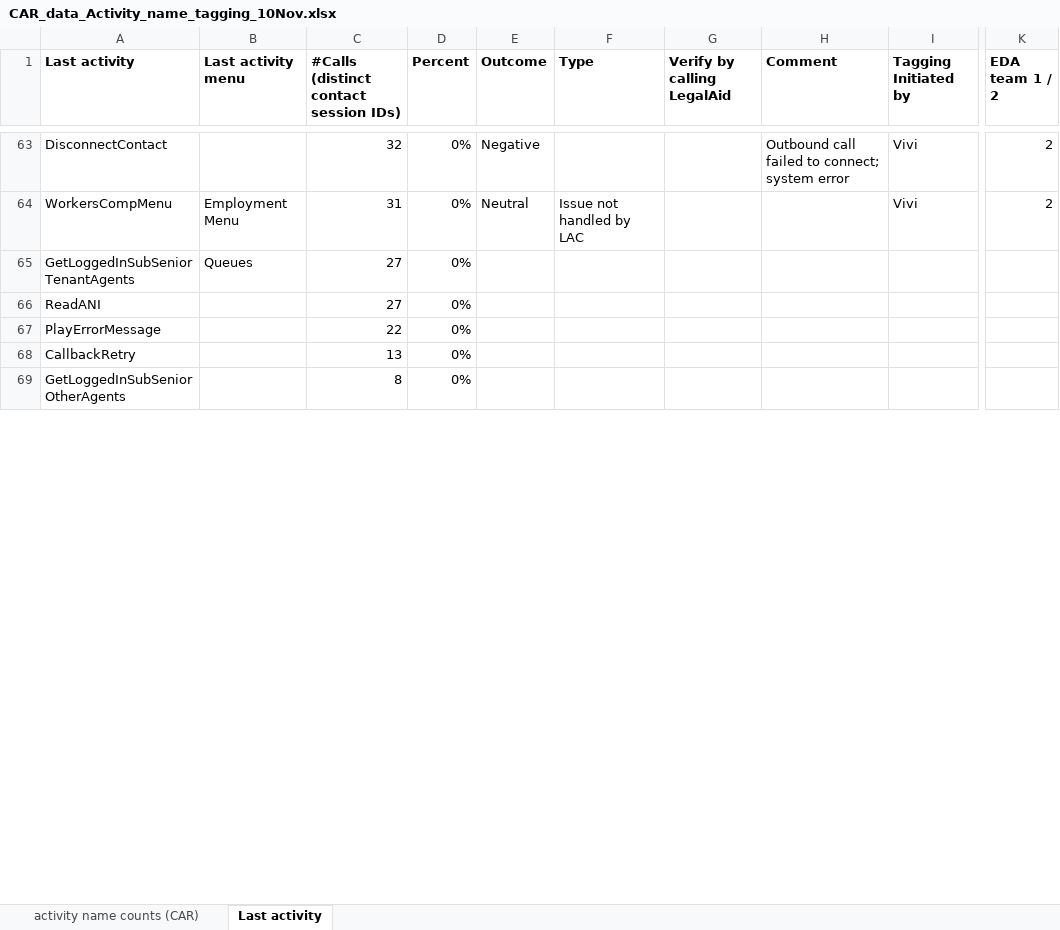
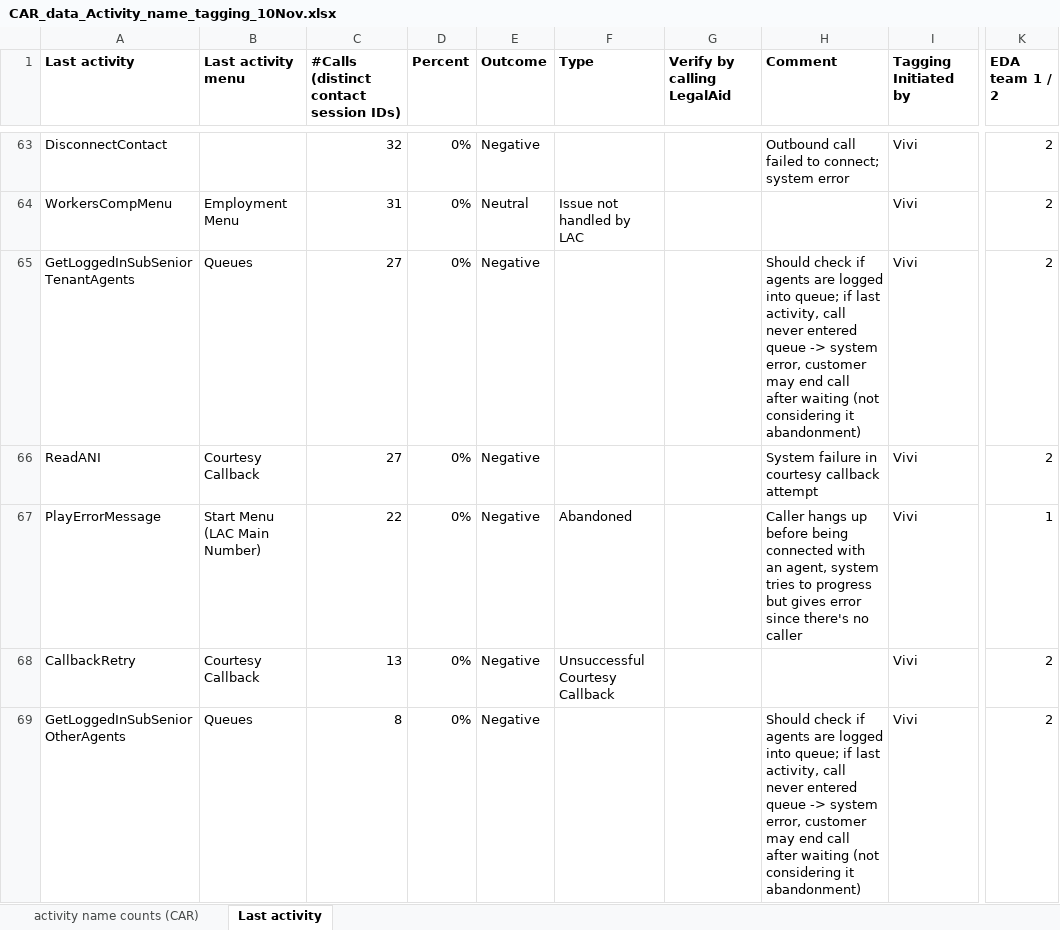
Before and after one commit to arvindkrishna87/STAT390_LegalAid_Fall2025, an Excel workbook: Clarifications/CAR_data_Activity_name_tagging_10Nov.xlsx, sheet Last activity, drawn as a sheet; only a part is shown, gaps mark what is left out; values as stored, in another font and other column widths than the file's, no borders; the diff covers the shown part only; the diff names each change by its address in the sheet, - before the commit and + after, or states it on an @@ line.

Commit message:
Update CAR_data_Activity_name_tagging_10Nov.xlsx

```diff
--- a/Clarifications/CAR_data_Activity_name_tagging_10Nov.xlsx (sheet Last activity)
+++ b/Clarifications/CAR_data_Activity_name_tagging_10Nov.xlsx (sheet Last activity)
-E65:E69 (Outcome): (empty)
+E65:E69 (Outcome): Negative
-H65 (Comment): (empty)
+H65 (Comment): Should check if agents are logged into queue; if last activity, call never entered queue -> system error, customer may end call after waiting (not considering it abandonment)
-I65:I69 (Tagging Initiated by): (empty)
+I65:I69 (Tagging Initiated by): Vivi
-K65:K66 (EDA team 1 / 2): (empty)
+K65:K66 (EDA team 1 / 2): 2
-B66 (Last activity menu): (empty)
+B66 (Last activity menu): Courtesy Callback
-H66 (Comment): (empty)
+H66 (Comment): System failure in courtesy callback attempt
-B67 (Last activity menu): (empty)
+B67 (Last activity menu): Start Menu (LAC Main Number)
-F67 (Type): (empty)
+F67 (Type): Abandoned
-H67 (Comment): (empty)
+H67 (Comment): Caller hangs up before being connected with an agent, system tries to progress but gives error since there's no caller
-K67 (EDA team 1 / 2): (empty)
+K67 (EDA team 1 / 2): 1
-B68 (Last activity menu): (empty)
+B68 (Last activity menu): Courtesy Callback
-F68 (Type): (empty)
+F68 (Type): Unsuccessful Courtesy Callback
-K68:K69 (EDA team 1 / 2): (empty)
+K68:K69 (EDA team 1 / 2): 2
-B69 (Last activity menu): (empty)
+B69 (Last activity menu): Queues
-H69 (Comment): (empty)
+H69 (Comment): Should check if agents are logged into queue; if last activity, call never entered queue -> system error, customer may end call after waiting (not considering it abandonment)
```
Also changed, not shown: 40 edited cells and cell formats elsewhere in this sheet.
